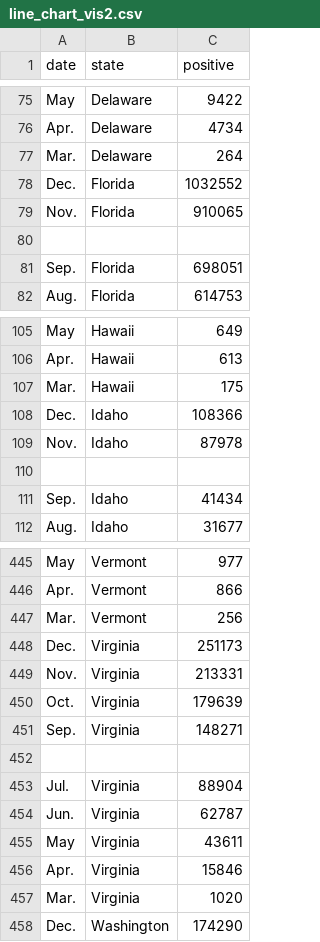
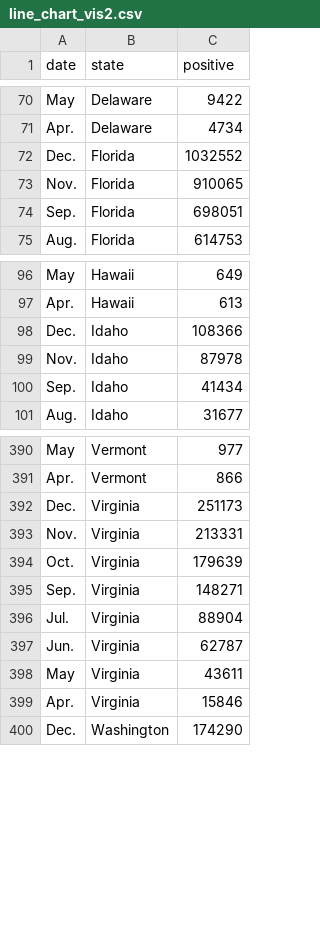
Before and after one commit to AshinOliver/VIS2, a CSV file: line_chart_vis2.csv, drawn as a sheet; only a part is shown, gaps mark what is left out; the diff covers the shown part only; the diff names each change by its address in the sheet, - before the commit and + after, or states it on an @@ line.

```diff
--- a/line_chart_vis2.csv
+++ b/line_chart_vis2.csv
-row 77: Mar. | Delaware | 264
-row 80: (empty)
-row 107: Mar. | Hawaii | 175
-row 110: (empty)
-row 447: Mar. | Vermont | 256
-row 452: (empty)
-row 457: Mar. | Virginia | 1020
```
Also changed, not shown: 56 removed rows elsewhere in this file.
